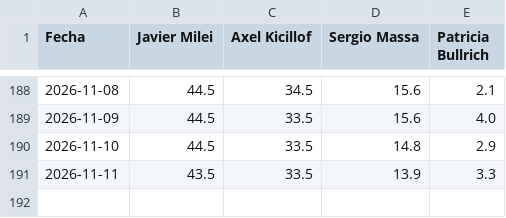
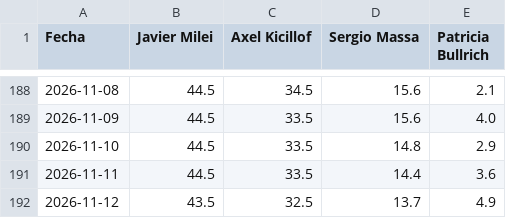
Before and after one commit to franciscolivero/ArgentinaPoliticalMonitor, a CSV file: charts_data/ar-polymarket.csv, drawn as a sheet; only a part is shown, gaps mark what is left out.

```diff
--- a/charts_data/ar-polymarket.csv
+++ b/charts_data/ar-polymarket.csv
@@ -190,2 +190,3 @@ Fecha,Javier Milei,Axel Kicillof,Sergio Massa,Patricia Bullrich
 2026-11-10,44.5,33.5,14.8,2.9
-2026-11-11,43.5,33.5,13.9,3.3
+2026-11-11,44.5,33.5,14.4,3.6
+2026-11-12,43.5,32.5,13.7,4.9
```
Also changed, not shown: charts_data/ar-approval.csv, charts_data/ar-forecast.csv, 4 other files.
